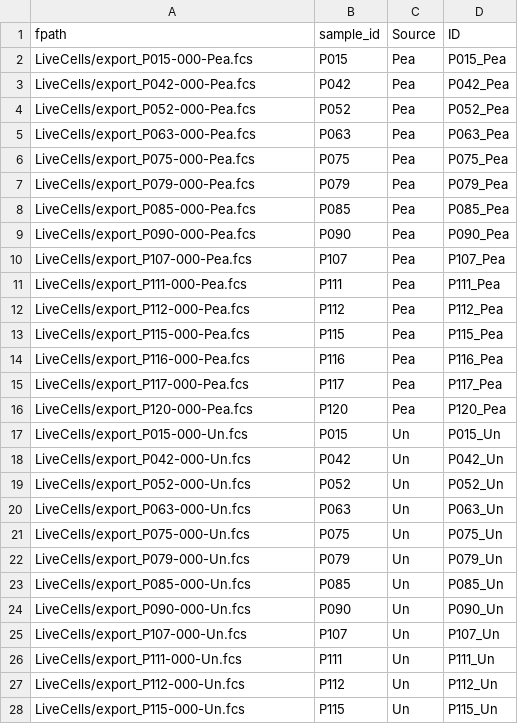
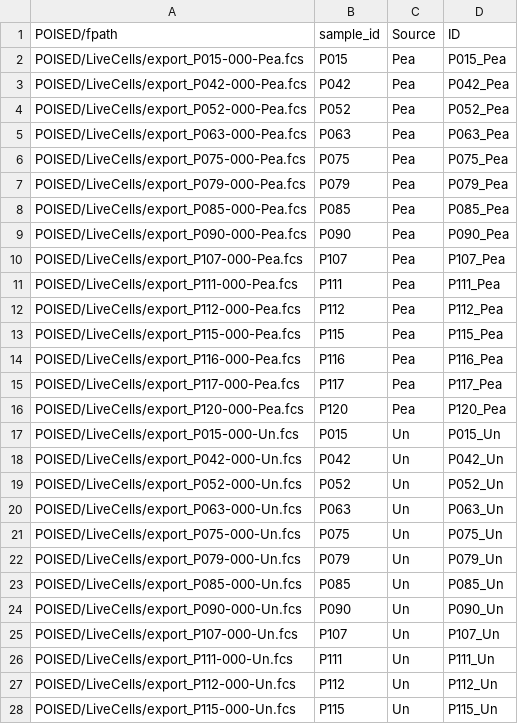
Before and after one commit to abbioinfo/runPOISED, a CSV file: createinput/FileInfoLive.csv, drawn as a sheet; only a part is shown; the diff covers the shown part only.

```diff
--- a/createinput/FileInfoLive.csv
+++ b/createinput/FileInfoLive.csv
@@ -1,28 +1,28 @@
-fpath,sample_id,Source,ID
-LiveCells/export_P015-000-Pea.fcs,P015,Pea,P015_Pea
-LiveCells/export_P042-000-Pea.fcs,P042,Pea,P042_Pea
-LiveCells/export_P052-000-Pea.fcs,P052,Pea,P052_Pea
-LiveCells/export_P063-000-Pea.fcs,P063,Pea,P063_Pea
-LiveCells/export_P075-000-Pea.fcs,P075,Pea,P075_Pea
-LiveCells/export_P079-000-Pea.fcs,P079,Pea,P079_Pea
-LiveCells/export_P085-000-Pea.fcs,P085,Pea,P085_Pea
-LiveCells/export_P090-000-Pea.fcs,P090,Pea,P090_Pea
-LiveCells/export_P107-000-Pea.fcs,P107,Pea,P107_Pea
-LiveCells/export_P111-000-Pea.fcs,P111,Pea,P111_Pea
-LiveCells/export_P112-000-Pea.fcs,P112,Pea,P112_Pea
-LiveCells/export_P115-000-Pea.fcs,P115,Pea,P115_Pea
-LiveCells/export_P116-000-Pea.fcs,P116,Pea,P116_Pea
-LiveCells/export_P117-000-Pea.fcs,P117,Pea,P117_Pea
-LiveCells/export_P120-000-Pea.fcs,P120,Pea,P120_Pea
-LiveCells/export_P015-000-Un.fcs,P015,Un,P015_Un
-LiveCells/export_P042-000-Un.fcs,P042,Un,P042_Un
-LiveCells/export_P052-000-Un.fcs,P052,Un,P052_Un
-LiveCells/export_P063-000-Un.fcs,P063,Un,P063_Un
-LiveCells/export_P075-000-Un.fcs,P075,Un,P075_Un
-LiveCells/export_P079-000-Un.fcs,P079,Un,P079_Un
-LiveCells/export_P085-000-Un.fcs,P085,Un,P085_Un
-LiveCells/export_P090-000-Un.fcs,P090,Un,P090_Un
-LiveCells/export_P107-000-Un.fcs,P107,Un,P107_Un
-LiveCells/export_P111-000-Un.fcs,P111,Un,P111_Un
-LiveCells/export_P112-000-Un.fcs,P112,Un,P112_Un
-LiveCells/export_P115-000-Un.fcs,P115,Un,P115_Un
+POISED/fpath,sample_id,Source,ID
+POISED/LiveCells/export_P015-000-Pea.fcs,P015,Pea,P015_Pea
+POISED/LiveCells/export_P042-000-Pea.fcs,P042,Pea,P042_Pea
+POISED/LiveCells/export_P052-000-Pea.fcs,P052,Pea,P052_Pea
+POISED/LiveCells/export_P063-000-Pea.fcs,P063,Pea,P063_Pea
+POISED/LiveCells/export_P075-000-Pea.fcs,P075,Pea,P075_Pea
+POISED/LiveCells/export_P079-000-Pea.fcs,P079,Pea,P079_Pea
+POISED/LiveCells/export_P085-000-Pea.fcs,P085,Pea,P085_Pea
+POISED/LiveCells/export_P090-000-Pea.fcs,P090,Pea,P090_Pea
+POISED/LiveCells/export_P107-000-Pea.fcs,P107,Pea,P107_Pea
+POISED/LiveCells/export_P111-000-Pea.fcs,P111,Pea,P111_Pea
+POISED/LiveCells/export_P112-000-Pea.fcs,P112,Pea,P112_Pea
+POISED/LiveCells/export_P115-000-Pea.fcs,P115,Pea,P115_Pea
+POISED/LiveCells/export_P116-000-Pea.fcs,P116,Pea,P116_Pea
+POISED/LiveCells/export_P117-000-Pea.fcs,P117,Pea,P117_Pea
+POISED/LiveCells/export_P120-000-Pea.fcs,P120,Pea,P120_Pea
+POISED/LiveCells/export_P015-000-Un.fcs,P015,Un,P015_Un
+POISED/LiveCells/export_P042-000-Un.fcs,P042,Un,P042_Un
+POISED/LiveCells/export_P052-000-Un.fcs,P052,Un,P052_Un
+POISED/LiveCells/export_P063-000-Un.fcs,P063,Un,P063_Un
+POISED/LiveCells/export_P075-000-Un.fcs,P075,Un,P075_Un
+POISED/LiveCells/export_P079-000-Un.fcs,P079,Un,P079_Un
+POISED/LiveCells/export_P085-000-Un.fcs,P085,Un,P085_Un
+POISED/LiveCells/export_P090-000-Un.fcs,P090,Un,P090_Un
+POISED/LiveCells/export_P107-000-Un.fcs,P107,Un,P107_Un
+POISED/LiveCells/export_P111-000-Un.fcs,P111,Un,P111_Un
+POISED/LiveCells/export_P112-000-Un.fcs,P112,Un,P112_Un
+POISED/LiveCells/export_P115-000-Un.fcs,P115,Un,P115_Un
```
Also changed, not shown: 3 edited cells elsewhere in this file, createinput/HandGatedFileInfo.csv, createinput/TestingDataset_live.csv, 3 other files.
